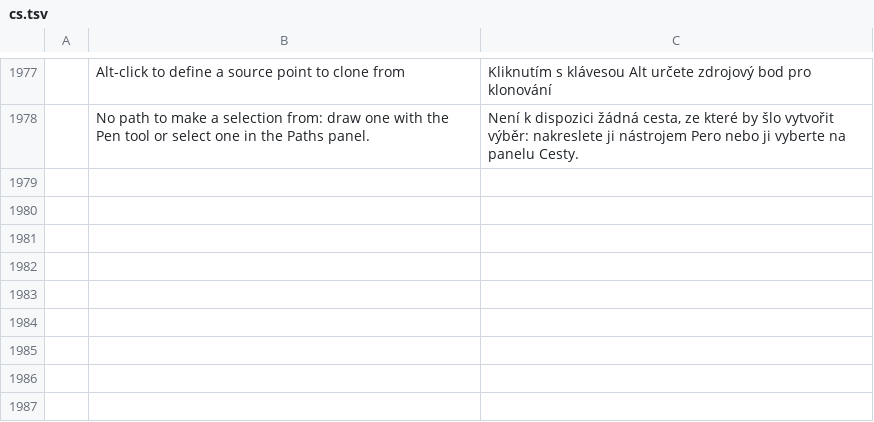
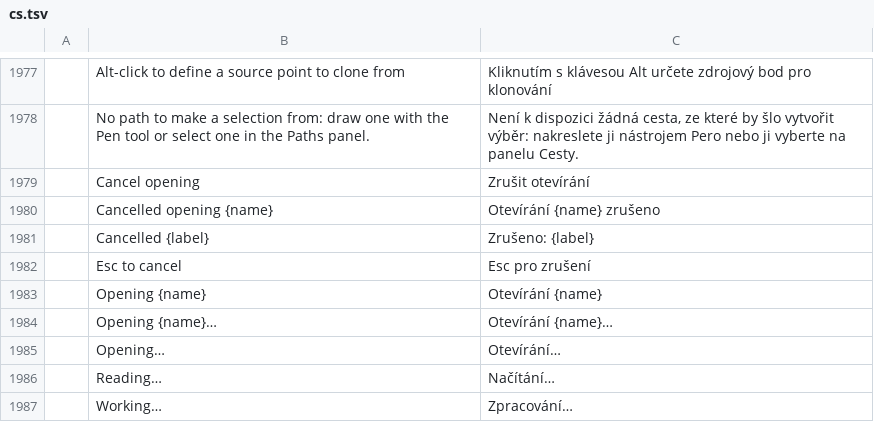
Before and after one commit to airisorg/photocraft-studio, a TSV file: crates/ui-egui/src/i18n/cs.tsv, drawn as a sheet; only a part is shown, gaps mark what is left out.

```diff
--- a/crates/ui-egui/src/i18n/cs.tsv
+++ b/crates/ui-egui/src/i18n/cs.tsv
@@ -1978 +1978,10 @@
 	No path to make a selection from: draw one with the Pen tool or select one in the Paths panel.	Není k dispozici žádná cesta, ze které by šlo vytvořit výběr: nakreslete ji nástrojem Pero nebo ji vyberte na panelu Cesty.
+	Cancel opening	Zrušit otevírání
+	Cancelled opening {name}	Otevírání {name} zrušeno
+	Cancelled {label}	Zrušeno: {label}
+	Esc to cancel	Esc pro zrušení
+	Opening {name}	Otevírání {name}
+	Opening {name}…	Otevírání {name}…
+	Opening…	Otevírání…
+	Reading…	Načítání…
+	Working…	Zpracování…
```
Also changed, not shown: crates/ui-egui/src/i18n/es.tsv, crates/ui-egui/src/i18n/ja.tsv, 19 other files.
